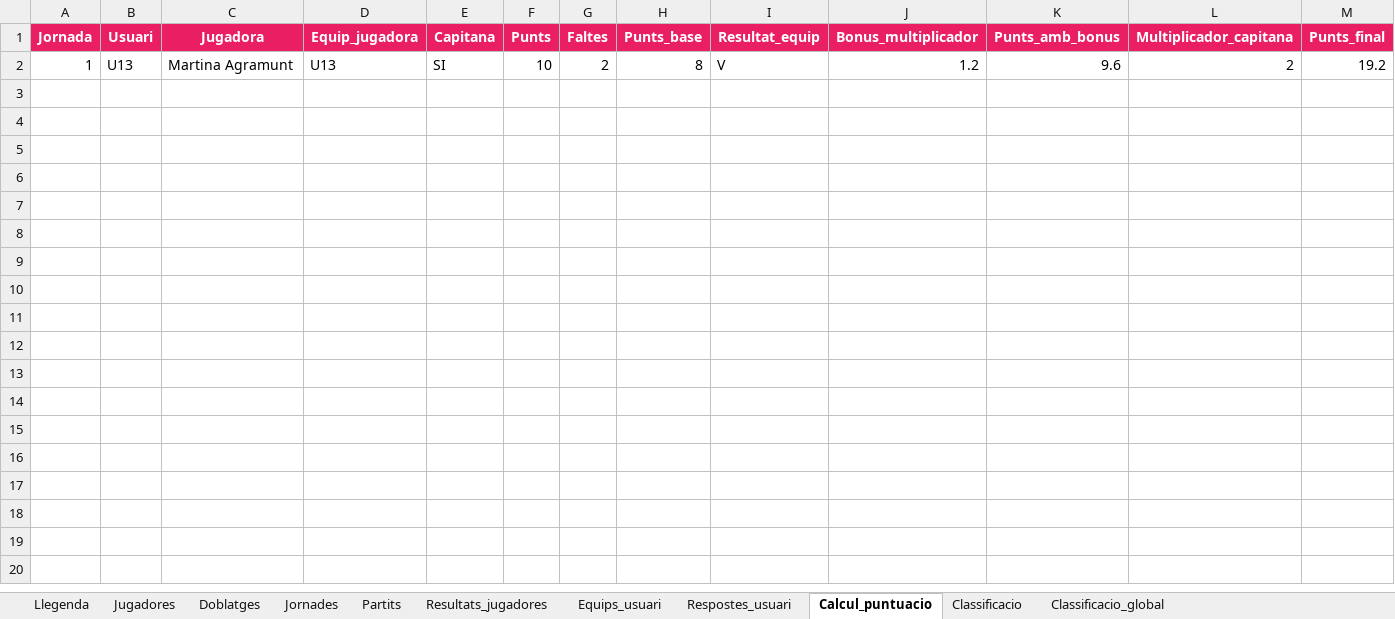
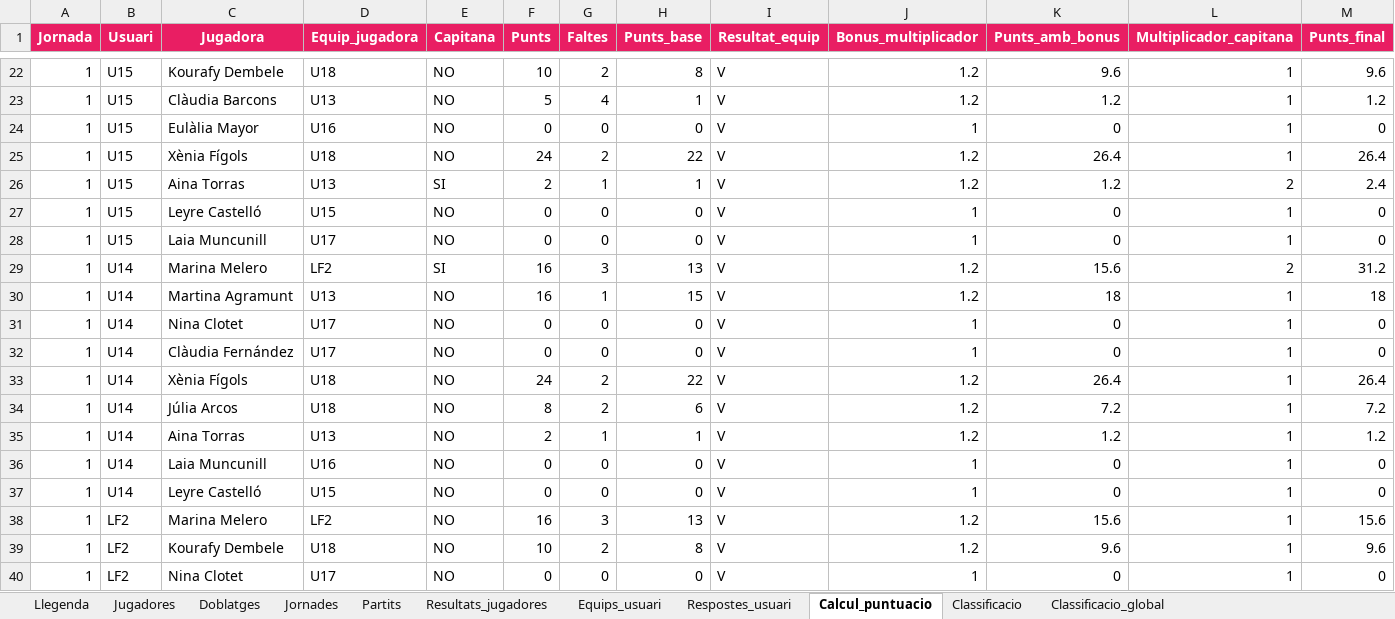
Before and after one commit to manresacbf/supermanager, an Excel workbook: Supermanager MCBF 26-27 Dades.xlsx, sheet Calcul_puntuacio, drawn as a sheet; only a part is shown, gaps mark what is left out; values as stored, in another font and other column widths than the file's, no borders; charts and pictures not drawn; addresses are those after the commit; the diff covers the shown part only; the diff names each change by its address in the sheet, - before the commit and + after, or states it on an @@ line.

```diff
--- a/Supermanager MCBF 26-27 Dades.xlsx (sheet Calcul_puntuacio)
+++ b/Supermanager MCBF 26-27 Dades.xlsx (sheet Calcul_puntuacio)
-B22 (Usuari): U13
+B22 (Usuari): U15
-C22 (Jugadora): Martina Agramunt
+C22 (Jugadora): Kourafy Dembele
-D22 (Equip_jugadora): U13
+D22 (Equip_jugadora): U18
-E22 (Capitana): SI
+E22 (Capitana): NO
-L22 (Multiplicador_capitana): 2
+L22 (Multiplicador_capitana): 1
-M22 (Punts_final): 19.2
+M22 (Punts_final): 9.6
+row 23: 1 | U15 | Clàudia Barcons | U13 | NO | 5 | 4 | 1 | V | 1.2 | 1.2 | 1 | 1.2
+row 24: 1 | U15 | Eulàlia Mayor | U16 | NO | 0 | 0 | 0 | V | 1 | 0 | 1 | 0
+row 25: 1 | U15 | Xènia Fígols | U18 | NO | 24 | 2 | 22 | V | 1.2 | 26.4 | 1 | 26.4
+row 26: 1 | U15 | Aina Torras | U13 | SI | 2 | 1 | 1 | V | 1.2 | 1.2 | 2 | 2.4
+row 27: 1 | U15 | Leyre Castelló | U15 | NO | 0 | 0 | 0 | V | 1 | 0 | 1 | 0
+row 28: 1 | U15 | Laia Muncunill | U17 | NO | 0 | 0 | 0 | V | 1 | 0 | 1 | 0
+row 29: 1 | U14 | Marina Melero | LF2 | SI | 16 | 3 | 13 | V | 1.2 | 15.6 | 2 | 31.2
+row 30: 1 | U14 | Martina Agramunt | U13 | NO | 16 | 1 | 15 | V | 1.2 | 18 | 1 | 18
+row 31: 1 | U14 | Nina Clotet | U17 | NO | 0 | 0 | 0 | V | 1 | 0 | 1 | 0
+row 32: 1 | U14 | Clàudia Fernández | U17 | NO | 0 | 0 | 0 | V | 1 | 0 | 1 | 0
+row 33: 1 | U14 | Xènia Fígols | U18 | NO | 24 | 2 | 22 | V | 1.2 | 26.4 | 1 | 26.4
+row 34: 1 | U14 | Júlia Arcos | U18 | NO | 8 | 2 | 6 | V | 1.2 | 7.2 | 1 | 7.2
+row 35: 1 | U14 | Aina Torras | U13 | NO | 2 | 1 | 1 | V | 1.2 | 1.2 | 1 | 1.2
+row 36: 1 | U14 | Laia Muncunill | U16 | NO | 0 | 0 | 0 | V | 1 | 0 | 1 | 0
+row 37: 1 | U14 | Leyre Castelló | U15 | NO | 0 | 0 | 0 | V | 1 | 0 | 1 | 0
+row 38: 1 | LF2 | Marina Melero | LF2 | NO | 16 | 3 | 13 | V | 1.2 | 15.6 | 1 | 15.6
+row 39: 1 | LF2 | Kourafy Dembele | U18 | NO | 10 | 2 | 8 | V | 1.2 | 9.6 | 1 | 9.6
+row 40: 1 | LF2 | Nina Clotet | U17 | NO | 0 | 0 | 0 | V | 1 | 0 | 1 | 0
```
Also changed, not shown: 44 added rows elsewhere in this sheet, sheet Equips_usuari, sheet Resultats_jugadores, sheet Jornades, sheet Jugadores, sheet Classificacio, sheet Doblatges, 3 more sheets, formulas that keep their value, charts or pictures, 2 other files.
